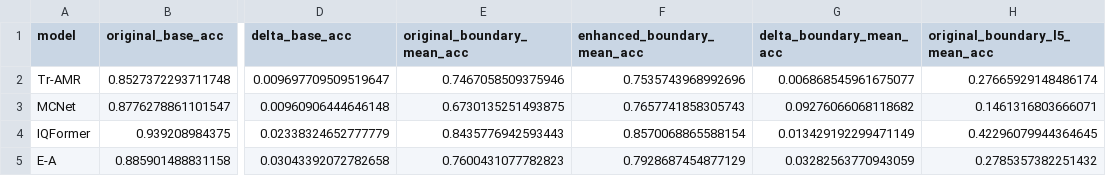
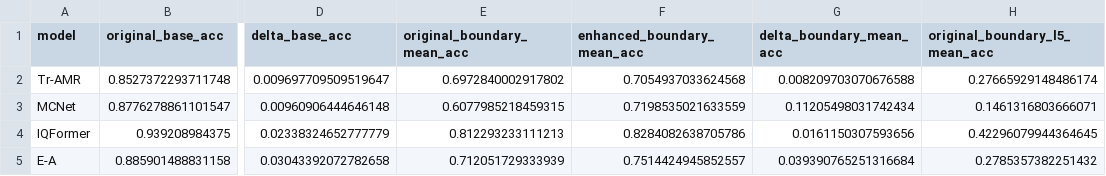
Before and after one commit to joker457/DCS-SG, a CSV file: data/four_experiment_delta_summary.csv, drawn as a sheet; only a part is shown, gaps mark what is left out; the diff names each change by its address in the sheet, - before the commit and + after, or states it on an @@ line.

```diff
--- a/data/four_experiment_delta_summary.csv
+++ b/data/four_experiment_delta_summary.csv
-E2 (original_boundary_mean_acc): 0.7467058509375946
+E2 (original_boundary_mean_acc): 0.6972840002917802
-F2 (enhanced_boundary_mean_acc): 0.7535743968992696
+F2 (enhanced_boundary_mean_acc): 0.7054937033624568
-G2 (delta_boundary_mean_acc): 0.006868545961675077
+G2 (delta_boundary_mean_acc): 0.008209703070676588
-E3 (original_boundary_mean_acc): 0.6730135251493875
+E3 (original_boundary_mean_acc): 0.6077985218459315
-F3 (enhanced_boundary_mean_acc): 0.7657741858305743
+F3 (enhanced_boundary_mean_acc): 0.7198535021633559
-G3 (delta_boundary_mean_acc): 0.09276066068118682
+G3 (delta_boundary_mean_acc): 0.11205498031742434
-E4 (original_boundary_mean_acc): 0.8435776942593443
+E4 (original_boundary_mean_acc): 0.812293233111213
-F4 (enhanced_boundary_mean_acc): 0.8570068865588154
+F4 (enhanced_boundary_mean_acc): 0.8284082638705786
-G4 (delta_boundary_mean_acc): 0.013429192299471149
+G4 (delta_boundary_mean_acc): 0.0161150307593656
-E5 (original_boundary_mean_acc): 0.7600431077782823
+E5 (original_boundary_mean_acc): 0.712051729333939
-F5 (enhanced_boundary_mean_acc): 0.7928687454877129
+F5 (enhanced_boundary_mean_acc): 0.7514424945852557
-G5 (delta_boundary_mean_acc): 0.03282563770943059
+G5 (delta_boundary_mean_acc): 0.039390765251316684
```
Also changed, not shown: data/boundary_dimension_level_detail.csv, 3 other files.
